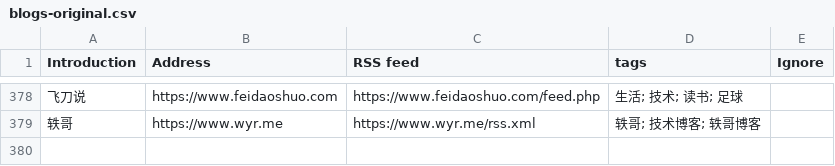
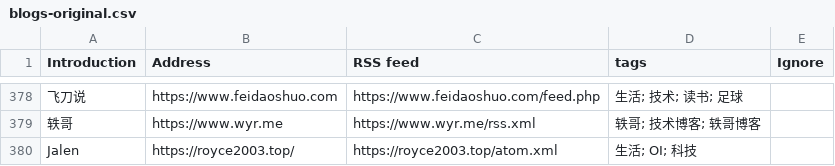
Before and after one commit to shidenggui/bloghub, a CSV file: backend/assets/blogs-original.csv, drawn as a sheet; only a part is shown, gaps mark what is left out; the diff names each change by its address in the sheet, - before the commit and + after, or states it on an @@ line.

Commit message:
:star:(blogs) add more blog
close #66

```diff
--- a/backend/assets/blogs-original.csv
+++ b/backend/assets/blogs-original.csv
+row 380: Jalen | https://royce2003.top/ | https://royce2003.top/atom.xml | 生活; OI; 科技
```
